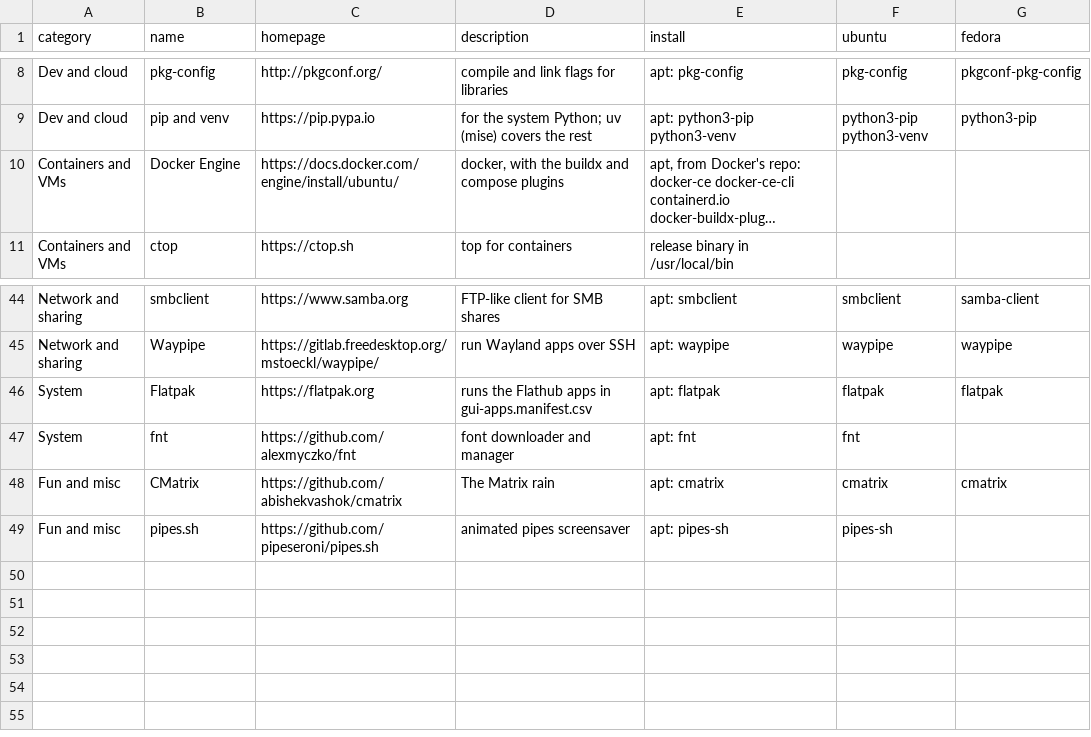
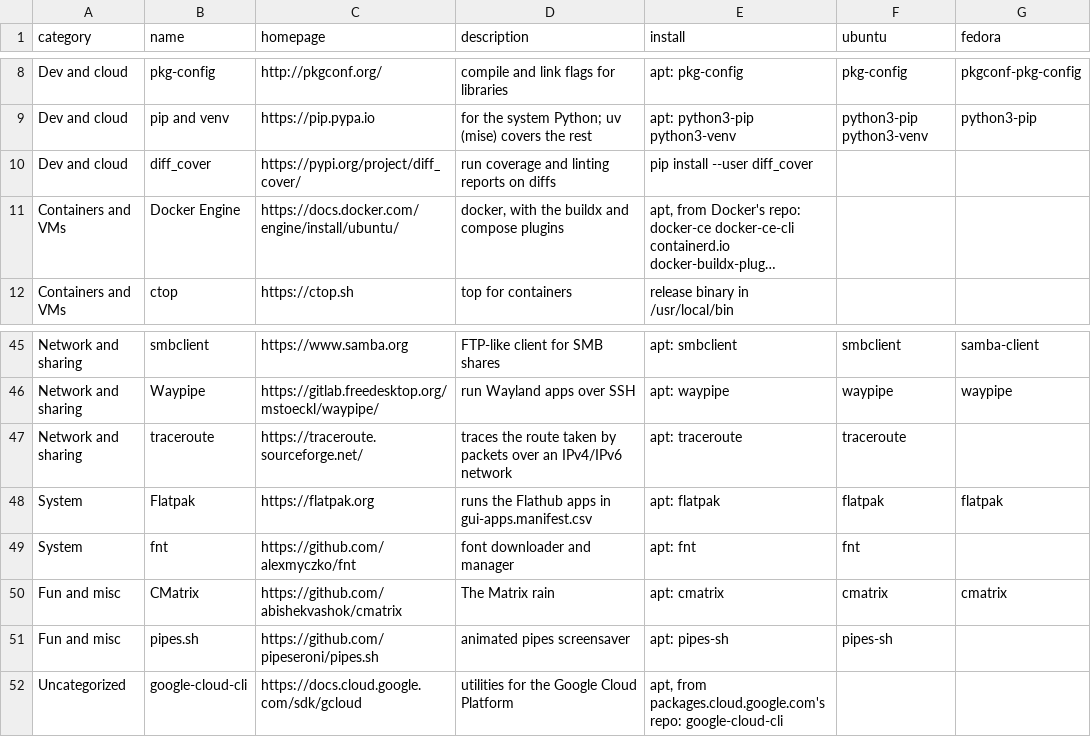
Before and after one commit to chaudhryjunaid/rcfiles, a CSV file: cli-apps.manifest.csv, drawn as a sheet; only a part is shown, gaps mark what is left out; long unchanged cells end in …; the diff names each change by its address in the sheet, - before the commit and + after, or states it on an @@ line.

```diff
--- a/cli-apps.manifest.csv
+++ b/cli-apps.manifest.csv
+row 10: Dev and cloud | diff_cover | https://pypi.org/project/diff_cover/ | run coverage and linting reports on diffs | pip install --user diff_cover
+row 47: Network and sharing | traceroute | https://traceroute.sourceforge.net/ | traces the route taken by packets over an IPv4/IPv6 network | apt: traceroute | traceroute
+row 52: Uncategorized | google-cloud-cli | https://docs.cloud.google.com/sdk/gcloud | utilities for the Google Cloud Platform | apt, from packages.cloud.google.com's repo: google-cloud-cli
```
Also changed, not shown: gui-apps.manifest.csv, 5 other files.
